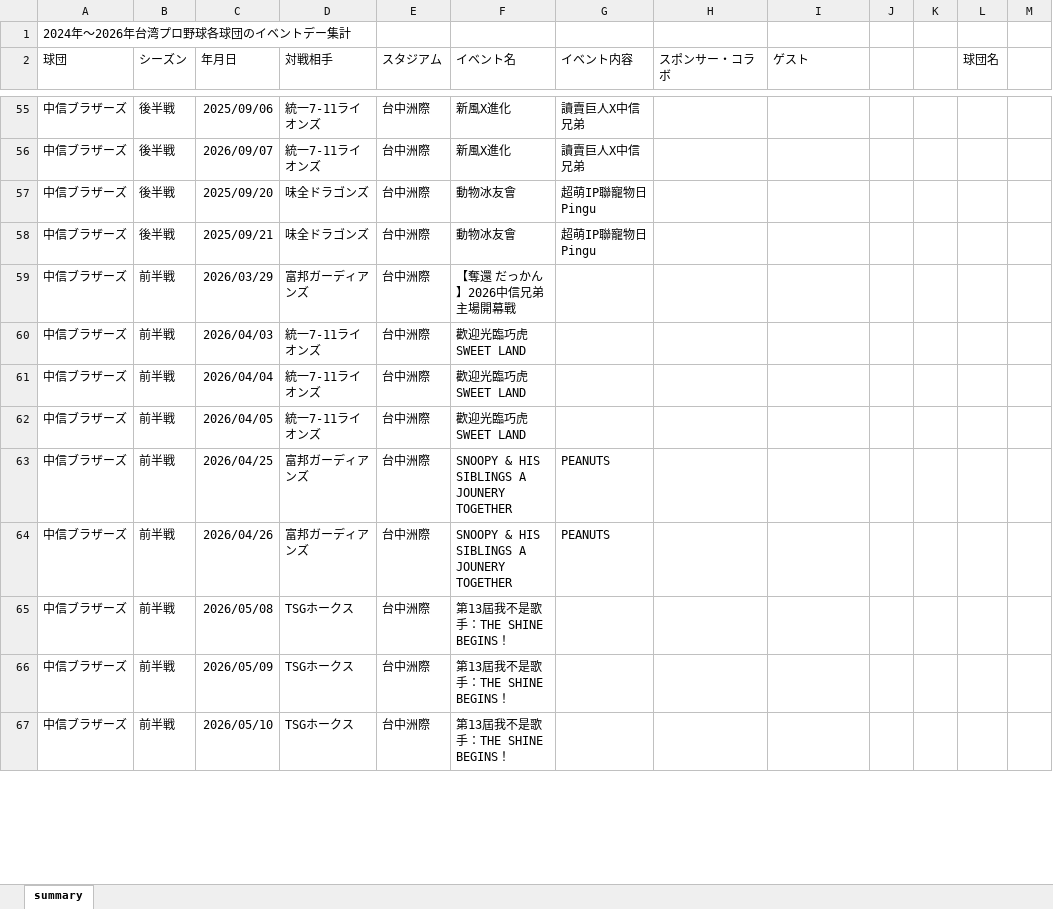
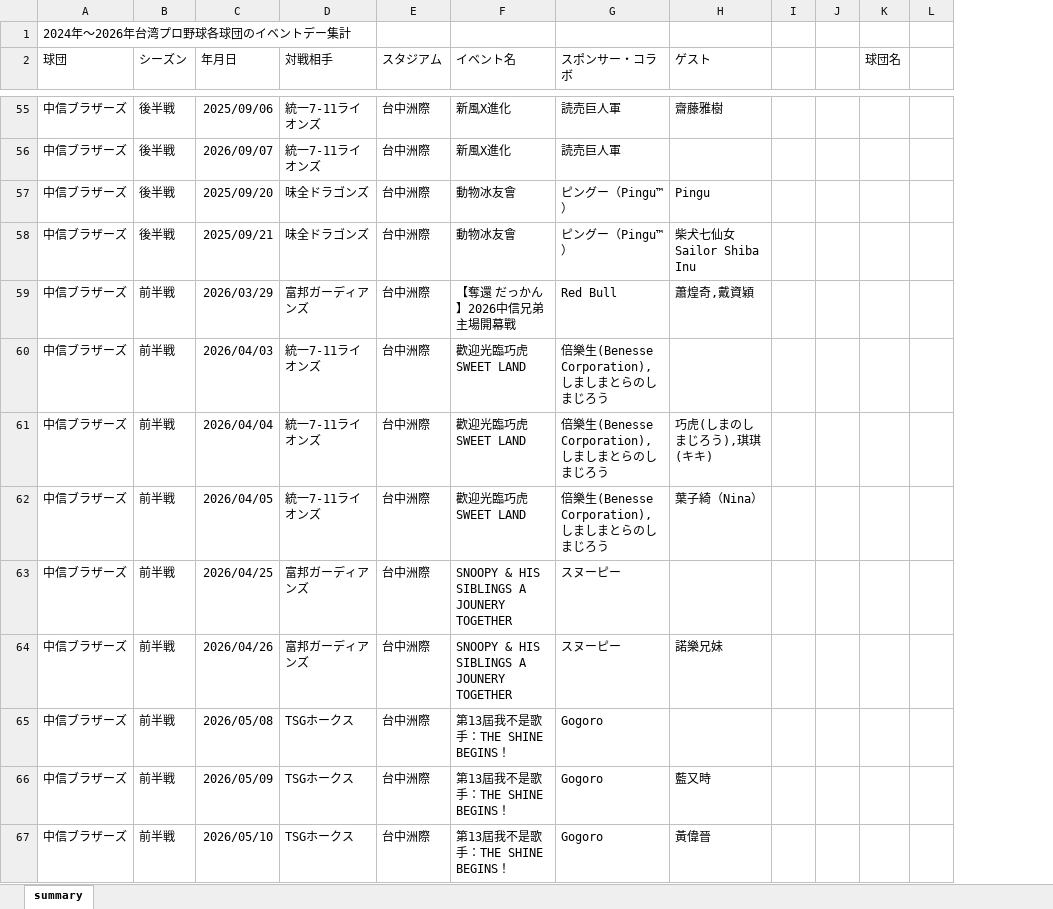
Before and after one commit to mason1129v/sotsuken, an Excel workbook: イベント統計データ.xlsx, sheet summary, drawn as a sheet; only a part is shown, gaps mark what is left out; values as stored, in another font and other column widths than the file's, no borders; table styles not drawn; removed rows and columns are numbered as before the commit, all else as after; the diff covers the shown part only; the diff names each change by its address in the sheet, - before the commit and + after, or states it on an @@ line.

```diff
--- a/イベント統計データ.xlsx (sheet summary)
+++ b/イベント統計データ.xlsx (sheet summary)
-column G (イベント内容), rows 55-64: 讀賣巨人X中信兄弟 | 讀賣巨人X中信兄弟 | 超萌IP聯寵物日 Pingu | 超萌IP聯寵物日 Pingu |  |  |  |  | PEANUTS | PEANUTS
-G55:G56 (スポンサー・コラボ): (empty)
+G55:G56 (スポンサー・コラボ): 読売巨人軍
-H55 (ゲスト): (empty)
+H55 (ゲスト): 齋藤雅樹
-G57:G58 (スポンサー・コラボ): (empty)
+G57:G58 (スポンサー・コラボ): ピングー（Pingu™）
-H57 (ゲスト): (empty)
+H57 (ゲスト): Pingu
-H58 (ゲスト): (empty)
+H58 (ゲスト): 柴犬七仙女 Sailor Shiba Inu
-G59 (スポンサー・コラボ): (empty)
+G59 (スポンサー・コラボ): Red Bull
-H59 (ゲスト): (empty)
+H59 (ゲスト): 蕭煌奇,戴資穎
-G60:G62 (スポンサー・コラボ): (empty)
+G60:G62 (スポンサー・コラボ): 倍樂生(Benesse Corporation),しましまとらのしまじろう
-H61 (ゲスト): (empty)
+H61 (ゲスト): 巧虎(しまのしまじろう),琪琪(キキ)
-H62 (ゲスト): (empty)
+H62 (ゲスト): 葉子綺（Nina）
-G63:G64 (スポンサー・コラボ): (empty)
+G63:G64 (スポンサー・コラボ): スヌーピー
-H64 (ゲスト): (empty)
+H64 (ゲスト): 諾樂兄妹
-G65:G67 (スポンサー・コラボ): (empty)
+G65:G67 (スポンサー・コラボ): Gogoro
-H66 (ゲスト): (empty)
+H66 (ゲスト): 藍又時
-H67 (ゲスト): (empty)
+H67 (ゲスト): 黃偉晉
```
Also changed, not shown: 246 edited cells elsewhere in this sheet.
